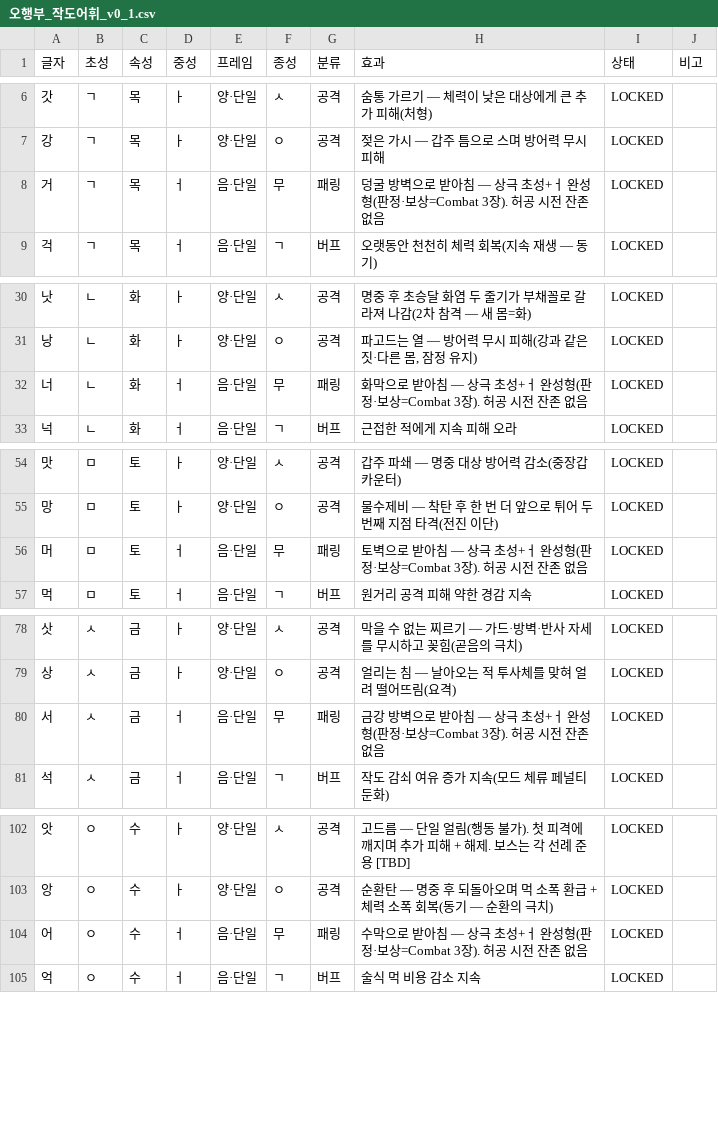
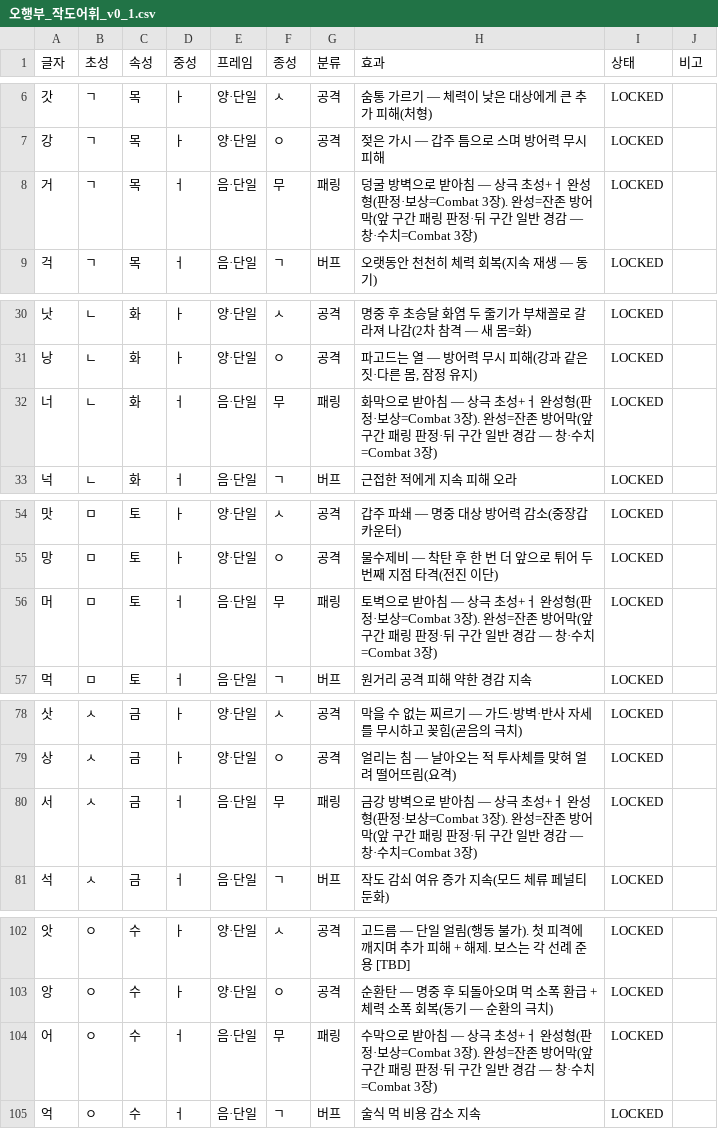
Before and after one commit to yj6662/Oheangbu, a CSV file: Docs/오행부_작도어휘_v0_1.csv, drawn as a sheet; only a part is shown, gaps mark what is left out.

```diff
--- a/Docs/오행부_작도어휘_v0_1.csv
+++ b/Docs/오행부_작도어휘_v0_1.csv
@@ -7,3 +7,3 @@
 강,ㄱ,목,ㅏ,양·단일,ㅇ,공격,젖은 가시 — 갑주 틈으로 스며 방어력 무시 피해,LOCKED,
-거,ㄱ,목,ㅓ,음·단일,무,패링,덩굴 방벽으로 받아침 — 상극 초성+ㅓ 완성형(판정·보상=Combat 3장). 허공 시전 잔존 없음,LOCKED,
+거,ㄱ,목,ㅓ,음·단일,무,패링,덩굴 방벽으로 받아침 — 상극 초성+ㅓ 완성형(판정·보상=Combat 3장). 완성=잔존 방어막(앞 구간 패링 판정·뒤 구간 일반 경감 — 창·수치=Combat 3장),LOCKED,
 걱,ㄱ,목,ㅓ,음·단일,ㄱ,버프,오랫동안 천천히 체력 회복(지속 재생 — 동기),LOCKED,
@@ -31,3 +31,3 @@
 낭,ㄴ,화,ㅏ,양·단일,ㅇ,공격,"파고드는 열 — 방어력 무시 피해(강과 같은 짓·다른 몸, 잠정 유지)",LOCKED,
-너,ㄴ,화,ㅓ,음·단일,무,패링,화막으로 받아침 — 상극 초성+ㅓ 완성형(판정·보상=Combat 3장). 허공 시전 잔존 없음,LOCKED,
+너,ㄴ,화,ㅓ,음·단일,무,패링,화막으로 받아침 — 상극 초성+ㅓ 완성형(판정·보상=Combat 3장). 완성=잔존 방어막(앞 구간 패링 판정·뒤 구간 일반 경감 — 창·수치=Combat 3장),LOCKED,
 넉,ㄴ,화,ㅓ,음·단일,ㄱ,버프,근접한 적에게 지속 피해 오라,LOCKED,
@@ -55,3 +55,3 @@
 망,ㅁ,토,ㅏ,양·단일,ㅇ,공격,물수제비 — 착탄 후 한 번 더 앞으로 튀어 두 번째 지점 타격(전진 이단),LOCKED,
-머,ㅁ,토,ㅓ,음·단일,무,패링,토벽으로 받아침 — 상극 초성+ㅓ 완성형(판정·보상=Combat 3장). 허공 시전 잔존 없음,LOCKED,
+머,ㅁ,토,ㅓ,음·단일,무,패링,토벽으로 받아침 — 상극 초성+ㅓ 완성형(판정·보상=Combat 3장). 완성=잔존 방어막(앞 구간 패링 판정·뒤 구간 일반 경감 — 창·수치=Combat 3장),LOCKED,
 먹,ㅁ,토,ㅓ,음·단일,ㄱ,버프,원거리 공격 피해 약한 경감 지속,LOCKED,
@@ -79,3 +79,3 @@
 상,ㅅ,금,ㅏ,양·단일,ㅇ,공격,얼리는 침 — 날아오는 적 투사체를 맞혀 얼려 떨어뜨림(요격),LOCKED,
-서,ㅅ,금,ㅓ,음·단일,무,패링,금강 방벽으로 받아침 — 상극 초성+ㅓ 완성형(판정·보상=Combat 3장). 허공 시전 잔존 없음,LOCKED,
+서,ㅅ,금,ㅓ,음·단일,무,패링,금강 방벽으로 받아침 — 상극 초성+ㅓ 완성형(판정·보상=Combat 3장). 완성=잔존 방어막(앞 구간 패링 판정·뒤 구간 일반 경감 — 창·수치=Combat 3장),LOCKED,
 석,ㅅ,금,ㅓ,음·단일,ㄱ,버프,작도 감쇠 여유 증가 지속(모드 체류 페널티 둔화),LOCKED,
@@ -103,3 +103,3 @@
 앙,ㅇ,수,ㅏ,양·단일,ㅇ,공격,순환탄 — 명중 후 되돌아오며 먹 소폭 환급 + 체력 소폭 회복(동기 — 순환의 극치),LOCKED,
-어,ㅇ,수,ㅓ,음·단일,무,패링,수막으로 받아침 — 상극 초성+ㅓ 완성형(판정·보상=Combat 3장). 허공 시전 잔존 없음,LOCKED,
+어,ㅇ,수,ㅓ,음·단일,무,패링,수막으로 받아침 — 상극 초성+ㅓ 완성형(판정·보상=Combat 3장). 완성=잔존 방어막(앞 구간 패링 판정·뒤 구간 일반 경감 — 창·수치=Combat 3장),LOCKED,
 억,ㅇ,수,ㅓ,음·단일,ㄱ,버프,술식 먹 비용 감소 지속,LOCKED,
```
Also changed, not shown: 6 other files.
